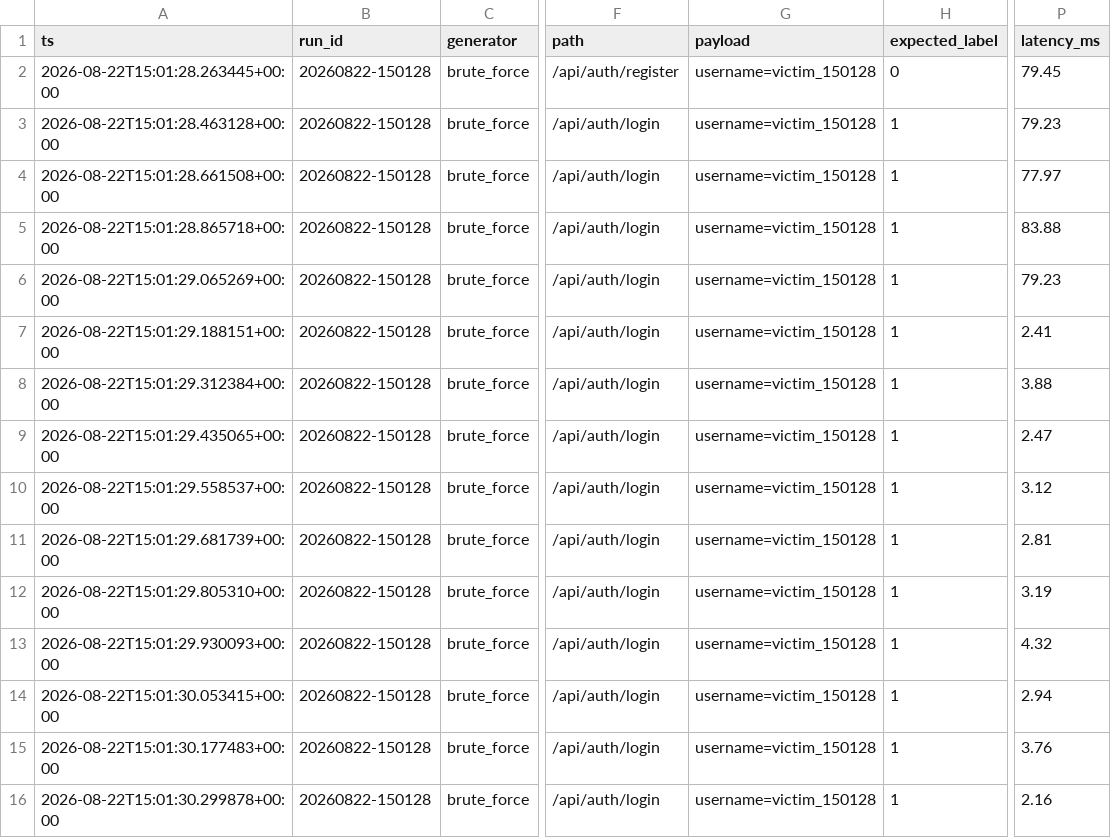
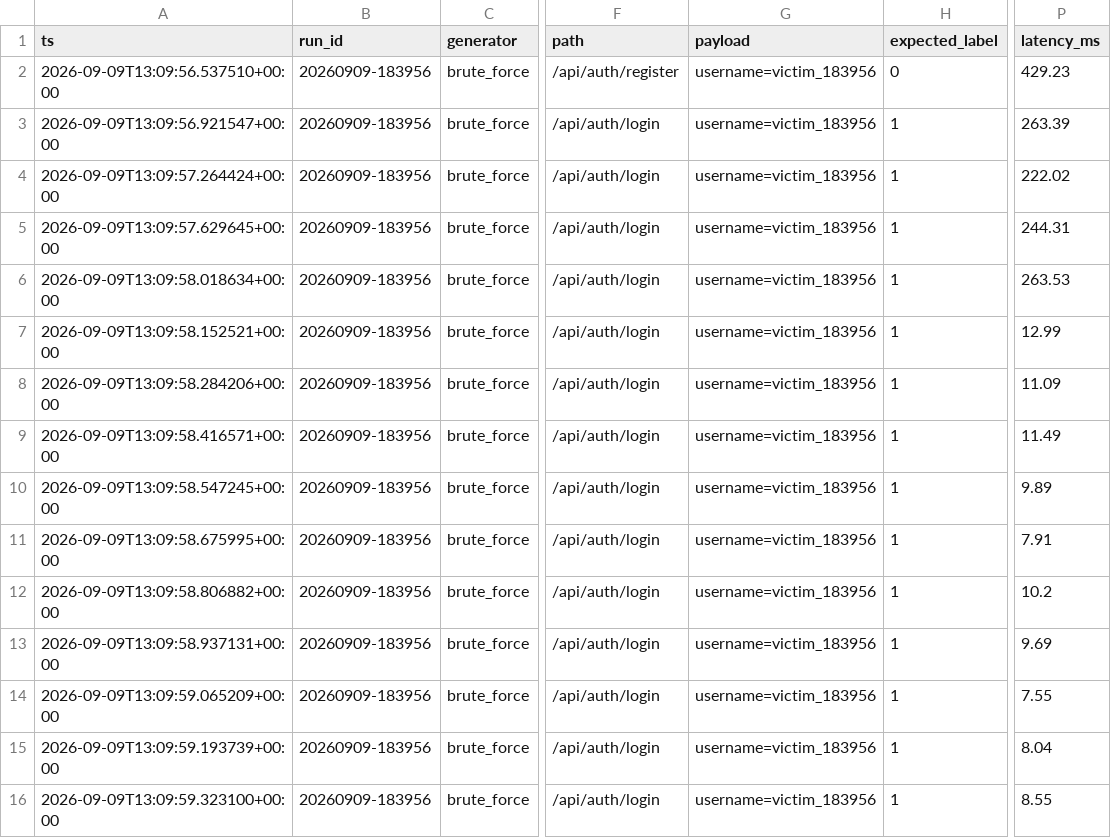
Before and after one commit to ksandaru/hybrid-api-threat-detection, a CSV file: evaluation/traffic/brute_force.csv, drawn as a sheet; only a part is shown, gaps mark what is left out; the diff covers the shown part only; the diff names each change by its address in the sheet, - before the commit and + after, or states it on an @@ line.

```diff
--- a/evaluation/traffic/brute_force.csv
+++ b/evaluation/traffic/brute_force.csv
-A2 (ts): 2026-08-22T15:01:28.263445+00:00
+A2 (ts): 2026-09-09T13:09:56.537510+00:00
-B2:B16 (run_id): 20260822-150128
+B2:B16 (run_id): 20260909-183956
-G2:G16 (payload): username=victim_150128
+G2:G16 (payload): username=victim_183956
-P2 (latency_ms): 79.45
+P2 (latency_ms): 429.23
-A3 (ts): 2026-08-22T15:01:28.463128+00:00
+A3 (ts): 2026-09-09T13:09:56.921547+00:00
-P3 (latency_ms): 79.23
+P3 (latency_ms): 263.39
-A4 (ts): 2026-08-22T15:01:28.661508+00:00
+A4 (ts): 2026-09-09T13:09:57.264424+00:00
-P4 (latency_ms): 77.97
+P4 (latency_ms): 222.02
-A5 (ts): 2026-08-22T15:01:28.865718+00:00
+A5 (ts): 2026-09-09T13:09:57.629645+00:00
-P5 (latency_ms): 83.88
+P5 (latency_ms): 244.31
-A6 (ts): 2026-08-22T15:01:29.065269+00:00
+A6 (ts): 2026-09-09T13:09:58.018634+00:00
-P6 (latency_ms): 79.23
+P6 (latency_ms): 263.53
-A7 (ts): 2026-08-22T15:01:29.188151+00:00
+A7 (ts): 2026-09-09T13:09:58.152521+00:00
-P7 (latency_ms): 2.41
+P7 (latency_ms): 12.99
-A8 (ts): 2026-08-22T15:01:29.312384+00:00
+A8 (ts): 2026-09-09T13:09:58.284206+00:00
-P8 (latency_ms): 3.88
+P8 (latency_ms): 11.09
-A9 (ts): 2026-08-22T15:01:29.435065+00:00
+A9 (ts): 2026-09-09T13:09:58.416571+00:00
-P9 (latency_ms): 2.47
+P9 (latency_ms): 11.49
-A10 (ts): 2026-08-22T15:01:29.558537+00:00
+A10 (ts): 2026-09-09T13:09:58.547245+00:00
-P10 (latency_ms): 3.12
+P10 (latency_ms): 9.89
-A11 (ts): 2026-08-22T15:01:29.681739+00:00
+A11 (ts): 2026-09-09T13:09:58.675995+00:00
-P11 (latency_ms): 2.81
+P11 (latency_ms): 7.91
-A12 (ts): 2026-08-22T15:01:29.805310+00:00
+A12 (ts): 2026-09-09T13:09:58.806882+00:00
-P12 (latency_ms): 3.19
+P12 (latency_ms): 10.2
-A13 (ts): 2026-08-22T15:01:29.930093+00:00
+A13 (ts): 2026-09-09T13:09:58.937131+00:00
-P13 (latency_ms): 4.32
+P13 (latency_ms): 9.69
-A14 (ts): 2026-08-22T15:01:30.053415+00:00
+A14 (ts): 2026-09-09T13:09:59.065209+00:00
-P14 (latency_ms): 2.94
+P14 (latency_ms): 7.55
-A15 (ts): 2026-08-22T15:01:30.177483+00:00
+A15 (ts): 2026-09-09T13:09:59.193739+00:00
-P15 (latency_ms): 3.76
+P15 (latency_ms): 8.04
-A16 (ts): 2026-08-22T15:01:30.299878+00:00
+A16 (ts): 2026-09-09T13:09:59.323100+00:00
-P16 (latency_ms): 2.16
+P16 (latency_ms): 8.55
```
Also changed, not shown: 64 edited cells elsewhere in this file, evaluation/traffic/benign.csv, evaluation/traffic/credential_stuffing.csv, 2 other files.
